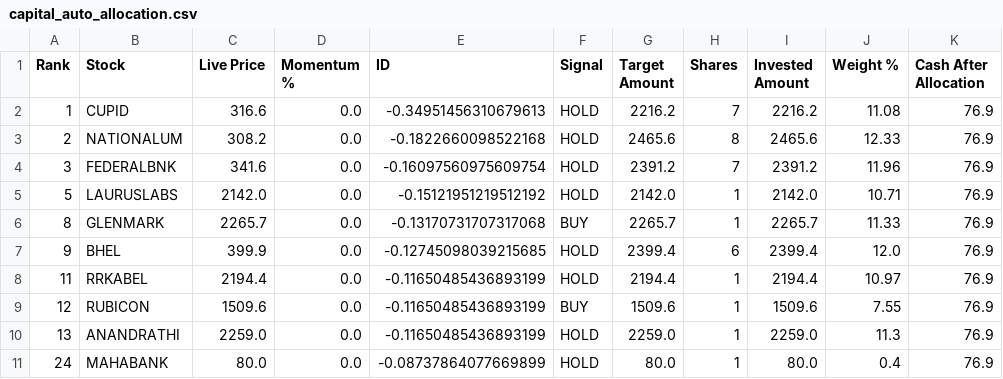
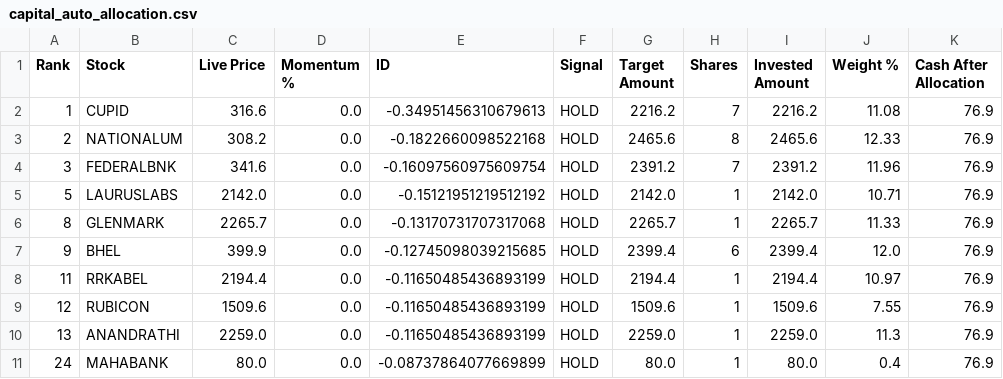
Before and after one commit to balasankar041-lang/moment, a CSV file: capital_auto_allocation.csv, drawn as a sheet.

```diff
--- a/capital_auto_allocation.csv
+++ b/capital_auto_allocation.csv
@@ -5,6 +5,6 @@ Rank,Stock,Live Price,Momentum %,ID,Signal,Target Amount,Shares,Invested Amount,
 5,LAURUSLABS,2142.0,0.0,-0.15121951219512192,HOLD,2142.0,1,2142.0,10.71,76.9
-8,GLENMARK,2265.7,0.0,-0.13170731707317068,BUY,2265.7,1,2265.7,11.33,76.9
+8,GLENMARK,2265.7,0.0,-0.13170731707317068,HOLD,2265.7,1,2265.7,11.33,76.9
 9,BHEL,399.9,0.0,-0.12745098039215685,HOLD,2399.4,6,2399.4,12.0,76.9
 11,RRKABEL,2194.4,0.0,-0.11650485436893199,HOLD,2194.4,1,2194.4,10.97,76.9
-12,RUBICON,1509.6,0.0,-0.11650485436893199,BUY,1509.6,1,1509.6,7.55,76.9
+12,RUBICON,1509.6,0.0,-0.11650485436893199,HOLD,1509.6,1,1509.6,7.55,76.9
 13,ANANDRATHI,2259.0,0.0,-0.11650485436893199,HOLD,2259.0,1,2259.0,11.3,76.9
```
